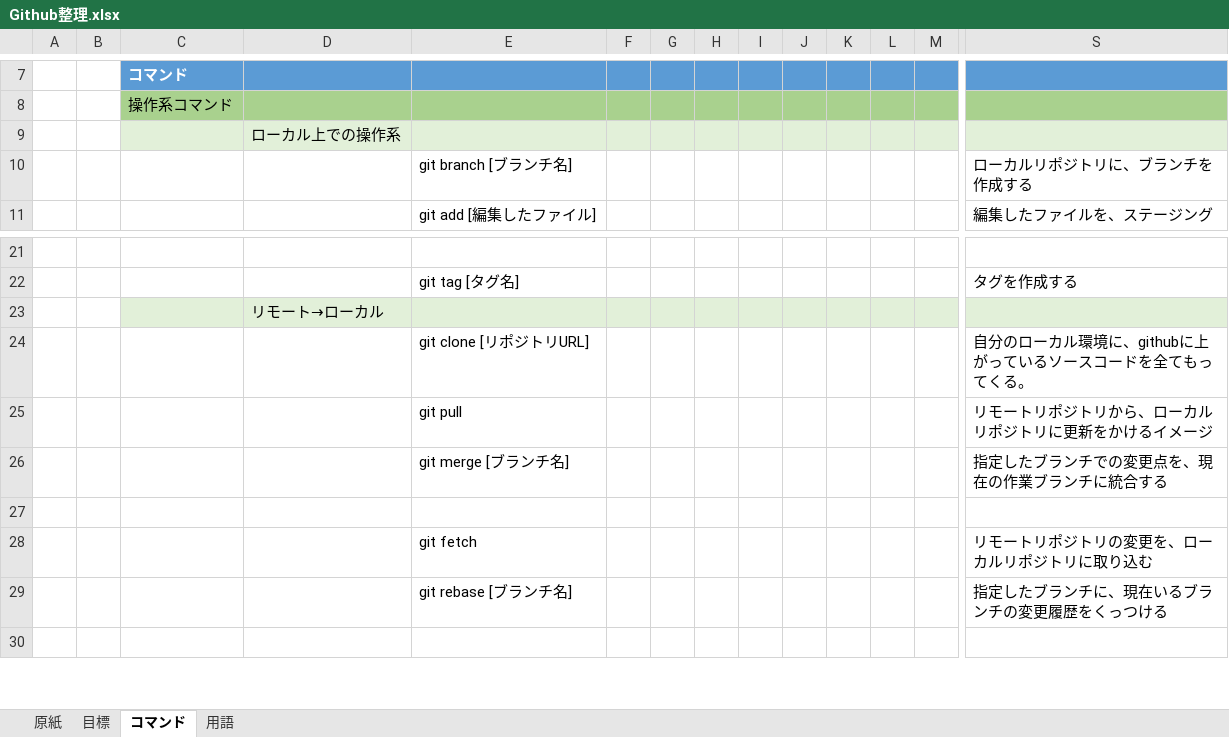
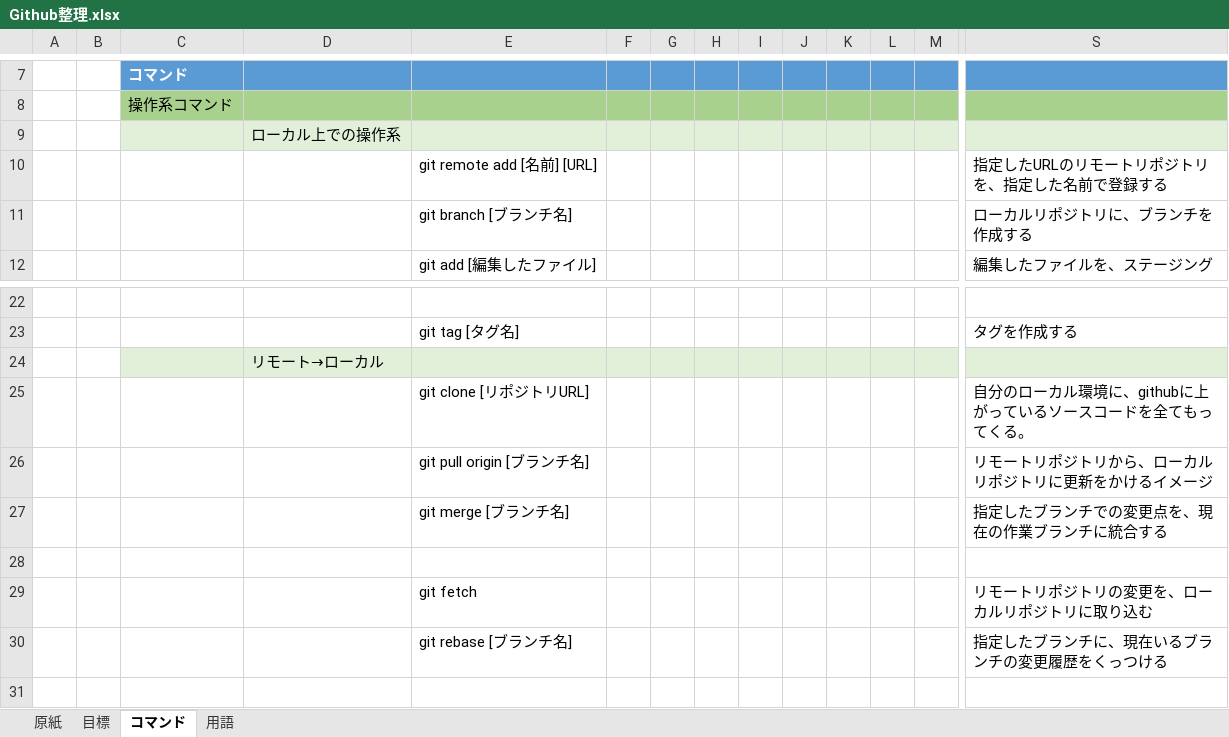
Before and after one commit to MiyukiIkeda/-, an Excel workbook: documents/Github整理.xlsx, sheet コマンド, drawn as a sheet; only a part is shown, gaps mark what is left out; values as stored, in another font and other column widths than the file's, no borders; addresses are those after the commit; rows hold the shown columns only; the diff names each change by its address in the sheet, - before the commit and + after, or states it on an @@ line.

```diff
--- a/documents/Github整理.xlsx (sheet コマンド)
+++ b/documents/Github整理.xlsx (sheet コマンド)
+row 10:  |  |  |  | git remote add [名前] [URL] |  |  |  |  |  |  |  |  | 指定したURLのリモートリポジトリを、指定した名前で登録する
-E26: git pull
+E26: git pull origin [ブランチ名]
```
Also changed, not shown: sheet 目標, 1 other file.
